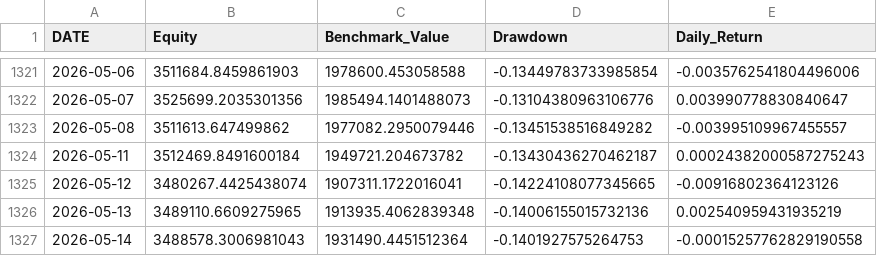
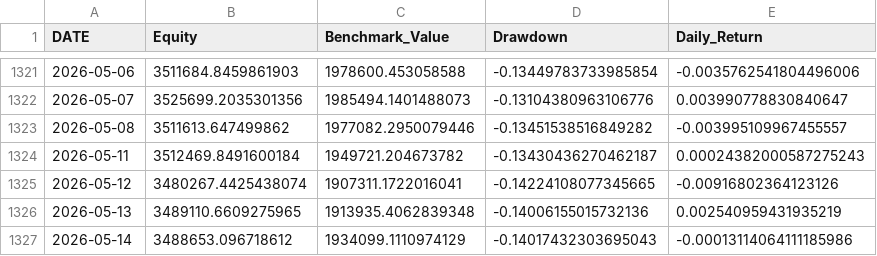
Before and after one commit to rehmahahmed/nse-bhavcopy-data, a CSV file: historical_portfolio_value.csv, drawn as a sheet; only a part is shown, gaps mark what is left out.

```diff
--- a/historical_portfolio_value.csv
+++ b/historical_portfolio_value.csv
@@ -1326,2 +1326,2 @@ DATE,Equity,Benchmark_Value,Drawdown,Daily_Return
 2026-05-13,3489110.6609275965,1913935.4062839348,-0.14006155015732136,0.002540959431935219
-2026-05-14,3488578.3006981043,1931490.4451512364,-0.1401927575264753,-0.00015257762829190558
+2026-05-14,3488653.096718612,1934099.1110974129,-0.14017432303695043,-0.00013114064111185986
```
